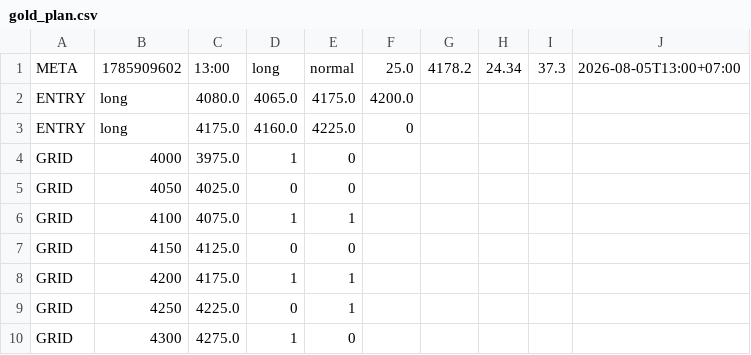
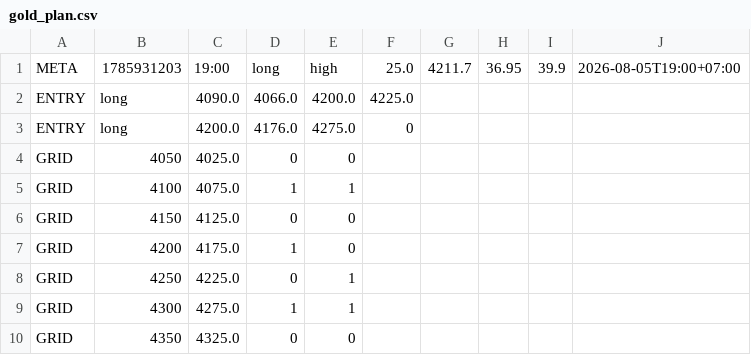
Before and after one commit to perpetualpp-rgb/gold-oi-dashboard, a CSV file: data/gold_plan.csv, drawn as a sheet.

Commit message:
Auto plan 19:00 2026-08-05

```diff
--- a/data/gold_plan.csv
+++ b/data/gold_plan.csv
@@ -1,5 +1,4 @@
-META,1785909602,13:00,long,normal,25.0,4178.2,24.34,37.3,2026-08-05T13:00+07:00
-ENTRY,long,4080.0,4065.0,4175.0,4200.0
-ENTRY,long,4175.0,4160.0,4225.0,0
-GRID,4000,3975.0,1,0
+META,1785931203,19:00,long,high,25.0,4211.7,36.95,39.9,2026-08-05T19:00+07:00
+ENTRY,long,4090.0,4066.0,4200.0,4225.0
+ENTRY,long,4200.0,4176.0,4275.0,0
 GRID,4050,4025.0,0,0
@@ -7,4 +6,5 @@ GRID,4100,4075.0,1,1
 GRID,4150,4125.0,0,0
-GRID,4200,4175.0,1,1
+GRID,4200,4175.0,1,0
 GRID,4250,4225.0,0,1
-GRID,4300,4275.0,1,0
+GRID,4300,4275.0,1,1
+GRID,4350,4325.0,0,0
```
Also changed, not shown: 4 other files.
